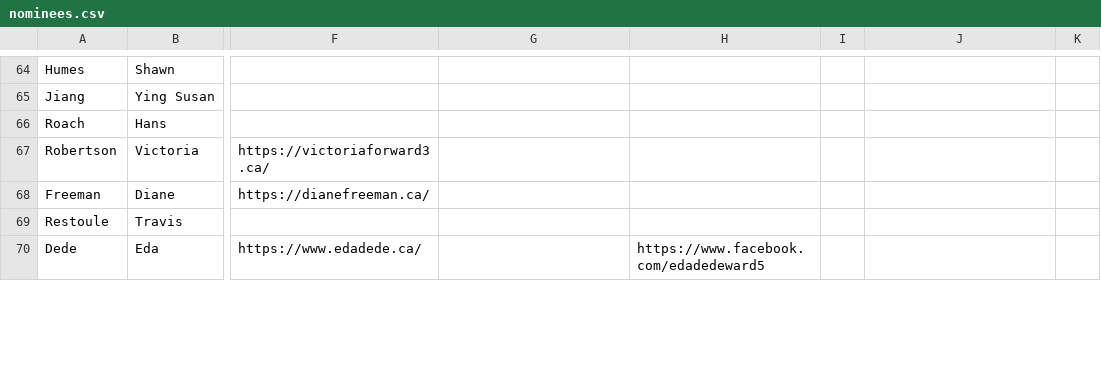
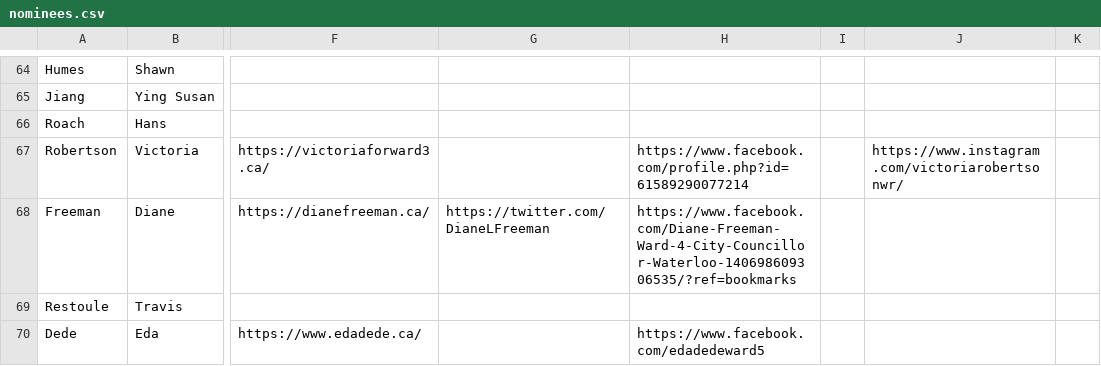
Before and after one commit to CivicTechWR/WRVotesPlaceholder, a CSV file: docs/_data/sync/nominees.csv, drawn as a sheet; only a part is shown, gaps mark what is left out; the diff covers the shown part only; the diff names each change by its address in the sheet, - before the commit and + after, or states it on an @@ line.

Commit message:
Auto-commit: updated nominees.csv from Google Docs

```diff
--- a/docs/_data/sync/nominees.csv
+++ b/docs/_data/sync/nominees.csv
-H67: (empty)
+H67: https://www.facebook.com/profile.php?id=61589290077214
-J67: (empty)
+J67: https://www.instagram.com/victoriarobertsonwr/
-G68: (empty)
+G68: https://twitter.com/DianeLFreeman
-H68: (empty)
+H68: https://www.facebook.com/Diane-Freeman-Ward-4-City-Councillor-Waterloo-140698609306535/?ref=bookmarks
```
Also changed, not shown: 11 edited cells elsewhere in this file.
